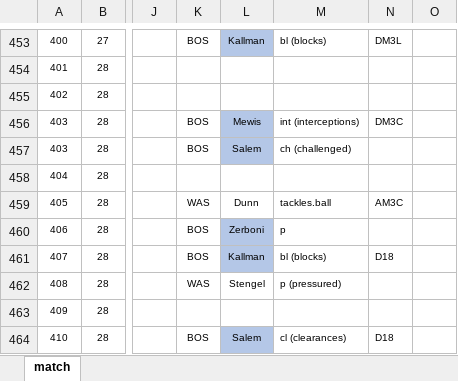
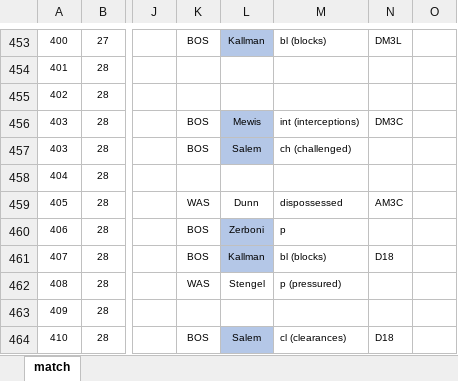
Before and after one commit to alfredomartinezjr/wosostats, an Excel workbook: source/excel/nwsl-2016/nwsl-2016-was-bos-041616.xlsx, sheet match, drawn as a sheet; only a part is shown, gaps mark what is left out; values as stored, in another font and other column widths than the file's, no borders; the diff names each change by its address in the sheet, - before the commit and + after, or states it on an @@ line.

Commit message:
Updated WAS-BOS

```diff
--- a/source/excel/nwsl-2016/nwsl-2016-was-bos-041616.xlsx (sheet match)
+++ b/source/excel/nwsl-2016/nwsl-2016-was-bos-041616.xlsx (sheet match)
-M459: tackles.ball
+M459: dispossessed
```
